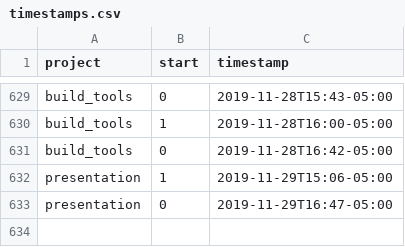
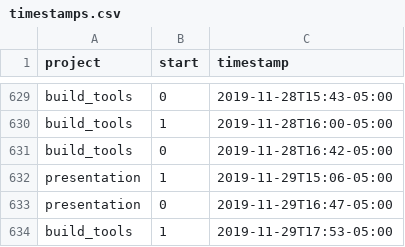
Before and after one commit to julianbarg/workhours, a CSV file: timestamps.csv, drawn as a sheet; only a part is shown, gaps mark what is left out; the diff names each change by its address in the sheet, - before the commit and + after, or states it on an @@ line.

Commit message:
auto-commit

```diff
--- a/timestamps.csv
+++ b/timestamps.csv
+row 634: build_tools | 1 | 2019-11-29T17:53-05:00
```
